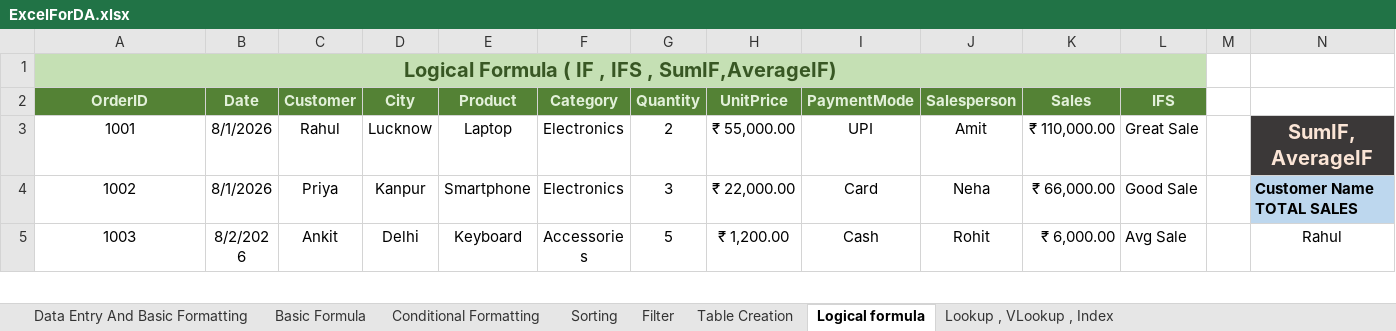
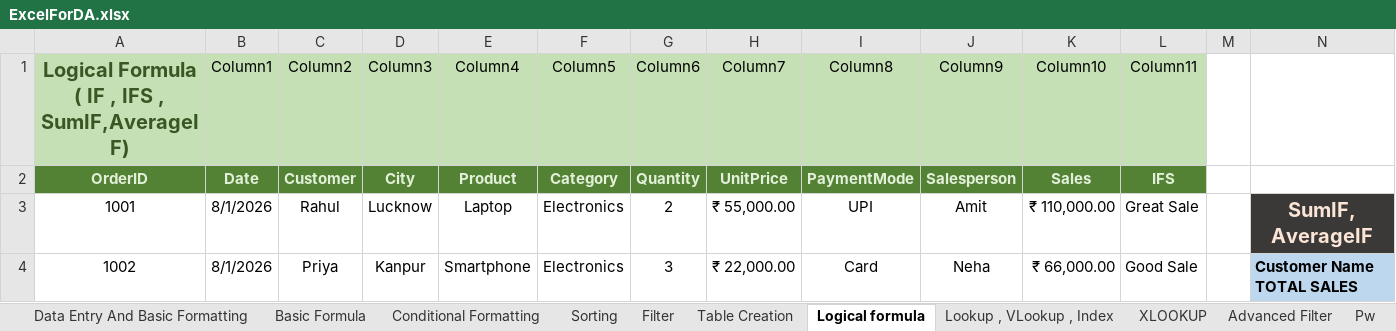
Before and after one commit to deepti-sri06/Data-Analyst-Journey, an Excel workbook: ExcelForDA.xlsx, sheet Logical formula, drawn as a sheet; only a part is shown; the shorter side is filled out with more unchanged rows; values as stored, in another font and other column widths than the file's, no borders; table styles not drawn; the diff names each change by its address in the sheet, - before the commit and + after, or states it on an @@ line.

```diff
--- a/ExcelForDA.xlsx (sheet Logical formula)
+++ b/ExcelForDA.xlsx (sheet Logical formula)
+sheet tab: XLOOKUP
+sheet tab: Advanced Filter
+sheet tab: Pw
-A1:L1 merged
-B1: (empty)
+B1: Column1
-C1: (empty)
+C1: Column2
-D1: (empty)
+D1: Column3
-E1: (empty)
+E1: Column4
-F1: (empty)
+F1: Column5
-G1: (empty)
+G1: Column6
-H1: (empty)
+H1: Column7
-I1: (empty)
+I1: Column8
-J1: (empty)
+J1: Column9
-K1: (empty)
+K1: Column10
-L1: (empty)
+L1: Column11
```
Also changed, not shown: sheet Lookup , VLookup , Index, other sheet tabs, 11 other files.
